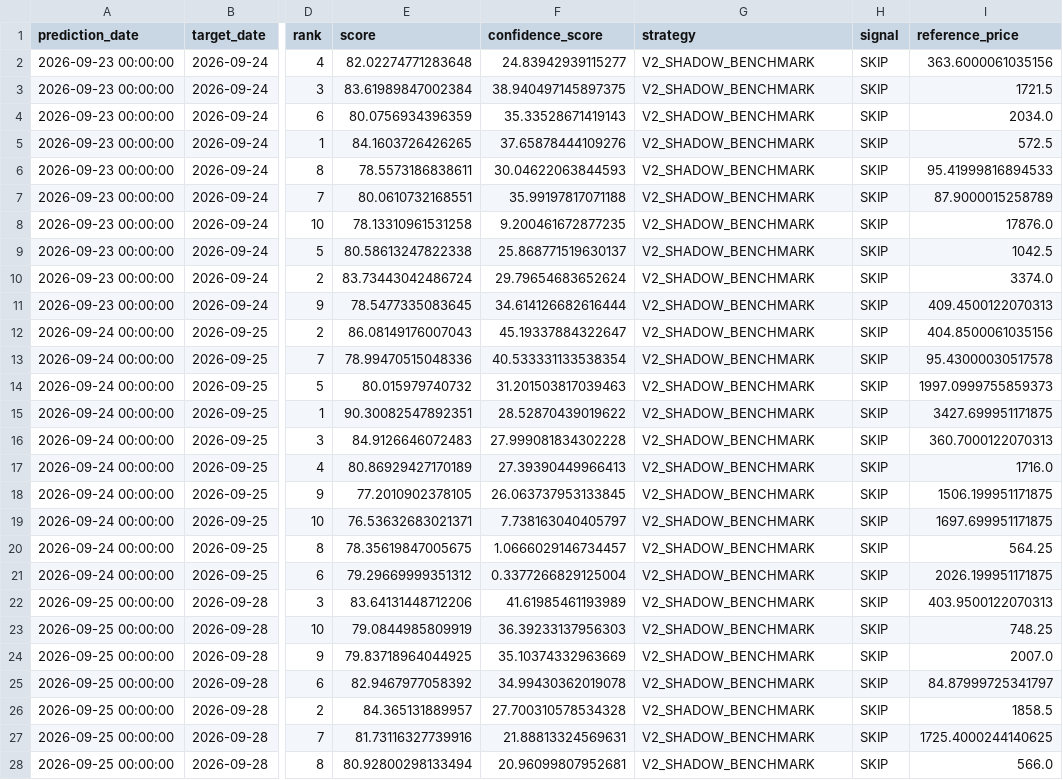
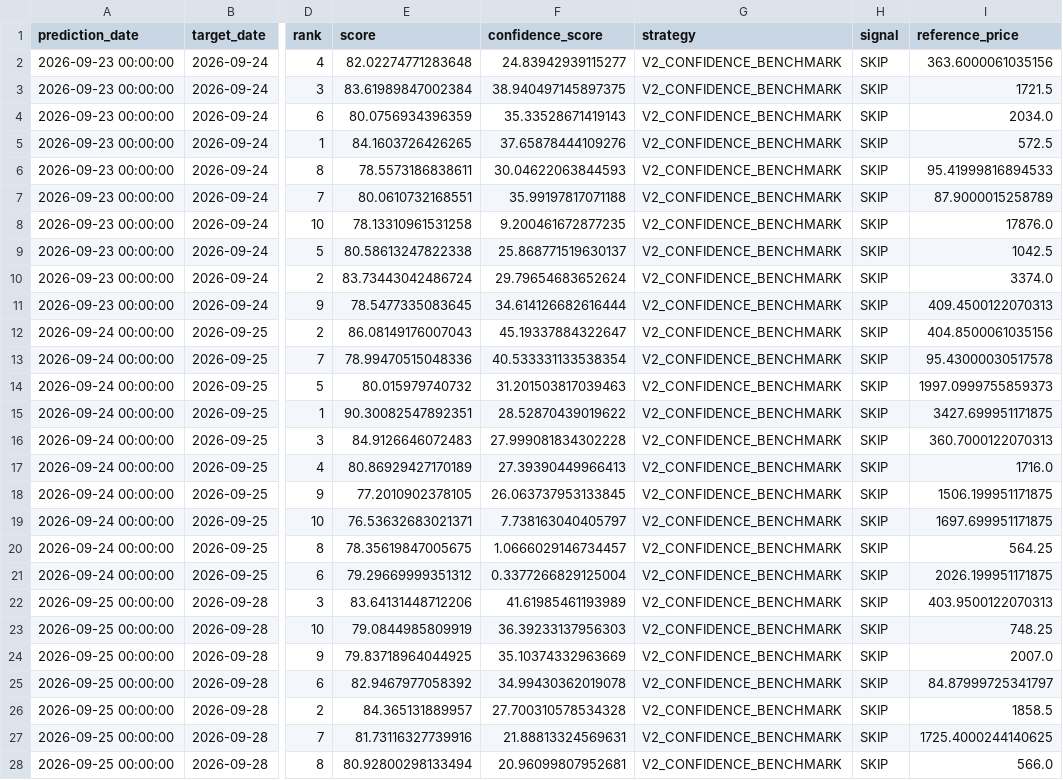
Before and after one commit to vishwasgarg5/stock-picker, a CSV file: data/paper_trades_v2.csv, drawn as a sheet; only a part is shown, gaps mark what is left out; the diff covers the shown part only; the diff names each change by its address in the sheet, - before the commit and + after, or states it on an @@ line.

```diff
--- a/data/paper_trades_v2.csv
+++ b/data/paper_trades_v2.csv
-G2:G28 (strategy): V2_SHADOW_BENCHMARK
+G2:G28 (strategy): V2_CONFIDENCE_BENCHMARK
```
Also changed, not shown: 93 edited cells elsewhere in this file, data/evaluations.csv, data/index_intelligence_summary.csv, 36 other files.
